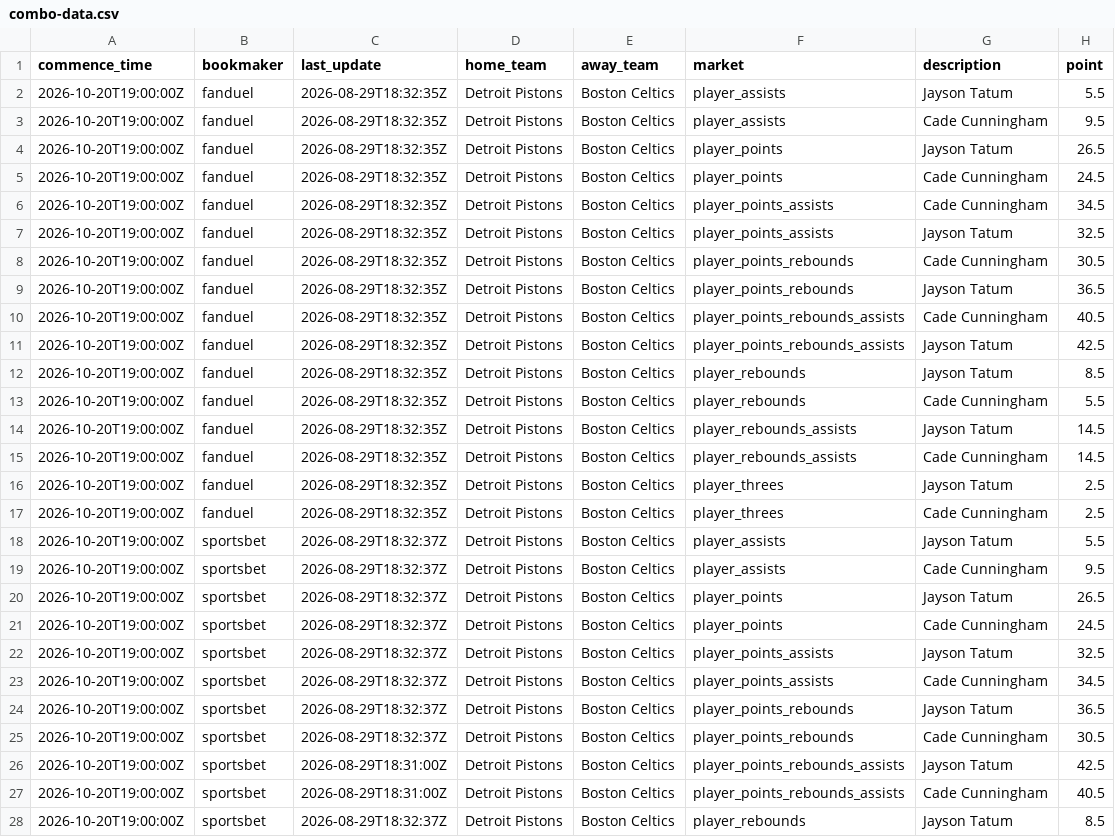
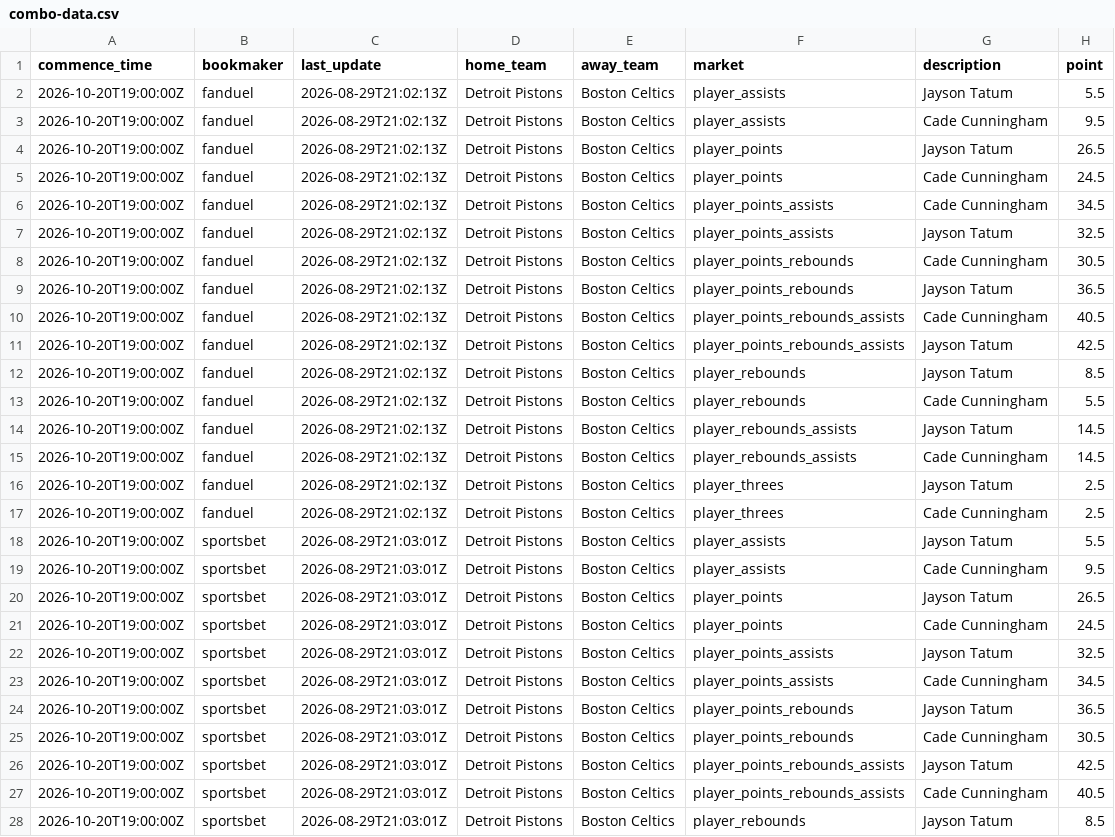
Before and after one commit to 925Sports/prop-data, a CSV file: combo-data.csv, drawn as a sheet; only a part is shown; the diff covers the shown part only; the diff names each change by its address in the sheet, - before the commit and + after, or states it on an @@ line.

```diff
--- a/combo-data.csv
+++ b/combo-data.csv
-C2:C17 (last_update): 2026-08-29T18:32:35Z
+C2:C17 (last_update): 2026-08-29T21:02:13Z
-C18:C25 (last_update): 2026-08-29T18:32:37Z
+C18:C25 (last_update): 2026-08-29T21:03:01Z
-C26:C27 (last_update): 2026-08-29T18:31:00Z
+C26:C27 (last_update): 2026-08-29T21:03:01Z
-C28 (last_update): 2026-08-29T18:32:37Z
+C28 (last_update): 2026-08-29T21:03:01Z
```
Also changed, not shown: 96 edited cells elsewhere in this file.
